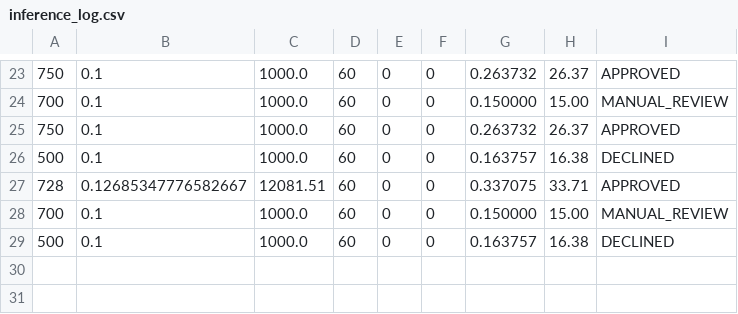
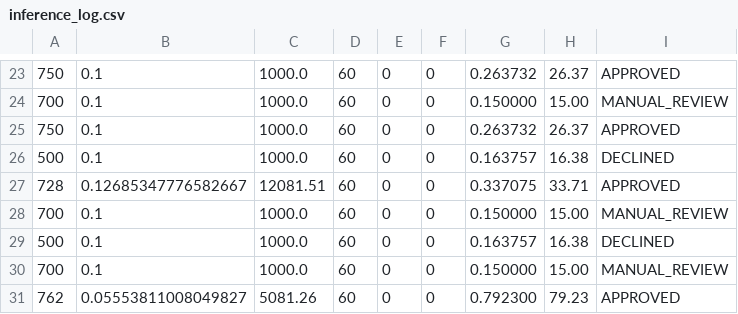
Before and after one commit to AlbertoEdzE/ks-los, a CSV file: data/inference_log.csv, drawn as a sheet; only a part is shown, gaps mark what is left out.

```diff
--- a/data/inference_log.csv
+++ b/data/inference_log.csv
@@ -29 +29,3 @@
 500,0.1,1000.0,60,0,0,0.163757,16.38,DECLINED
+700,0.1,1000.0,60,0,0,0.150000,15.00,MANUAL_REVIEW
+762,0.05553811008049827,5081.26,60,0,0,0.792300,79.23,APPROVED
```
Also changed, not shown: 17 other files.
